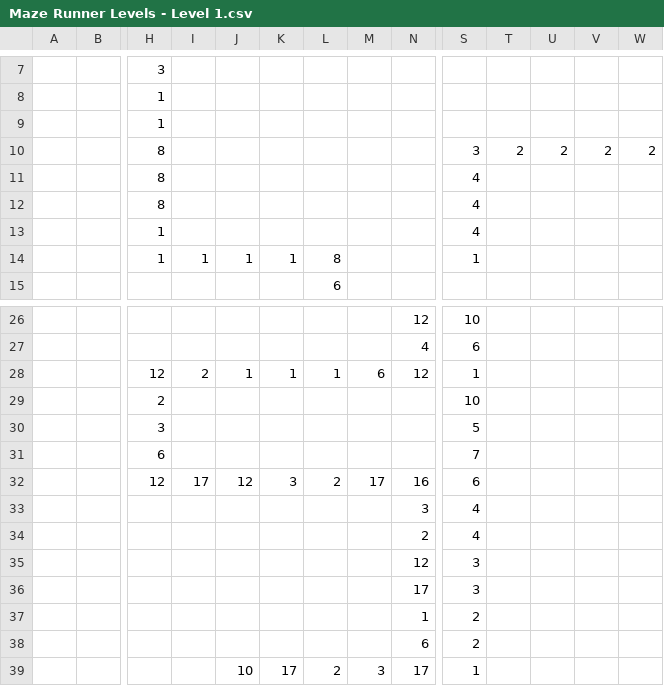
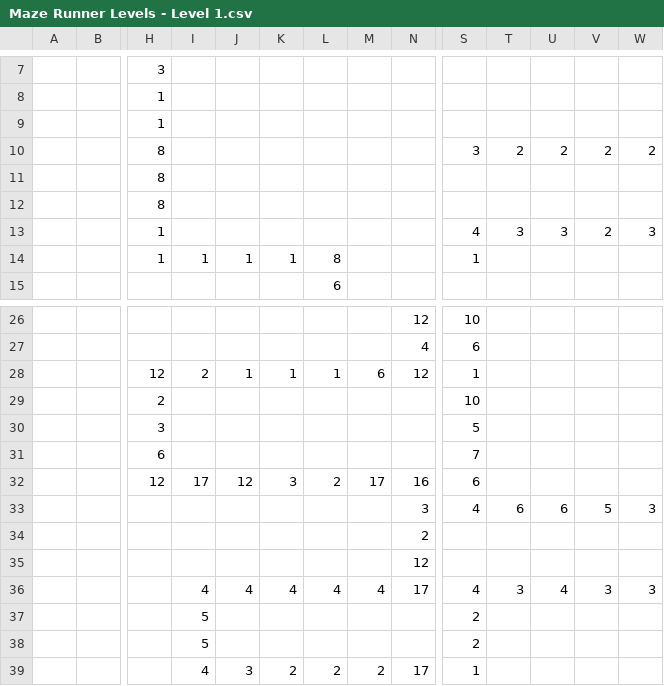
Before and after one commit to video-game-coding-club/maze-runner, a CSV file: assets/Maze Runner Levels - Level 1.csv, drawn as a sheet; only a part is shown, gaps mark what is left out; removed rows and columns are numbered as before the commit, all else as after; rows hold the shown columns only; the diff names each change by its address in the sheet, - before the commit and + after, or states it on an @@ line.

Commit message:
Update level
Signed-off-by: Nicolas Bock <nicolasbock@gmail.com>

```diff
--- a/assets/Maze Runner Levels - Level 1.csv
+++ b/assets/Maze Runner Levels - Level 1.csv
-S11:S12: 4
+S11:S12: (empty)
-row 13:  |  | 1 |  |  |  |  |  |  | 4
+row 13:  |  | 1 |  |  |  |  |  |  | 4 | 3 | 3 | 2 | 3
-row 33:  |  |  |  |  |  |  |  | 3 | 4
-row 34:  |  |  |  |  |  |  |  | 2 | 4
-row 35:  |  |  |  |  |  |  |  | 12 | 3
-row 36:  |  |  |  |  |  |  |  | 17 | 3
-row 37:  |  |  |  |  |  |  |  | 1 | 2
-row 38:  |  |  |  |  |  |  |  | 6 | 2
+row 33:  |  |  |  |  |  |  |  | 3 | 4 | 6 | 6 | 5 | 3
+row 34:  |  |  |  |  |  |  |  | 2
+row 35:  |  |  |  |  |  |  |  | 12
+row 36:  |  |  | 4 | 4 | 4 | 4 | 4 | 17 | 4 | 3 | 4 | 3 | 3
+row 37:  |  |  | 5 |  |  |  |  |  | 2
+row 38:  |  |  | 5 |  |  |  |  |  | 2
-I39: (empty)
+I39: 4
-J39: 10
+J39: 3
-K39: 17
+K39: 2
-M39: 3
+M39: 2
```
